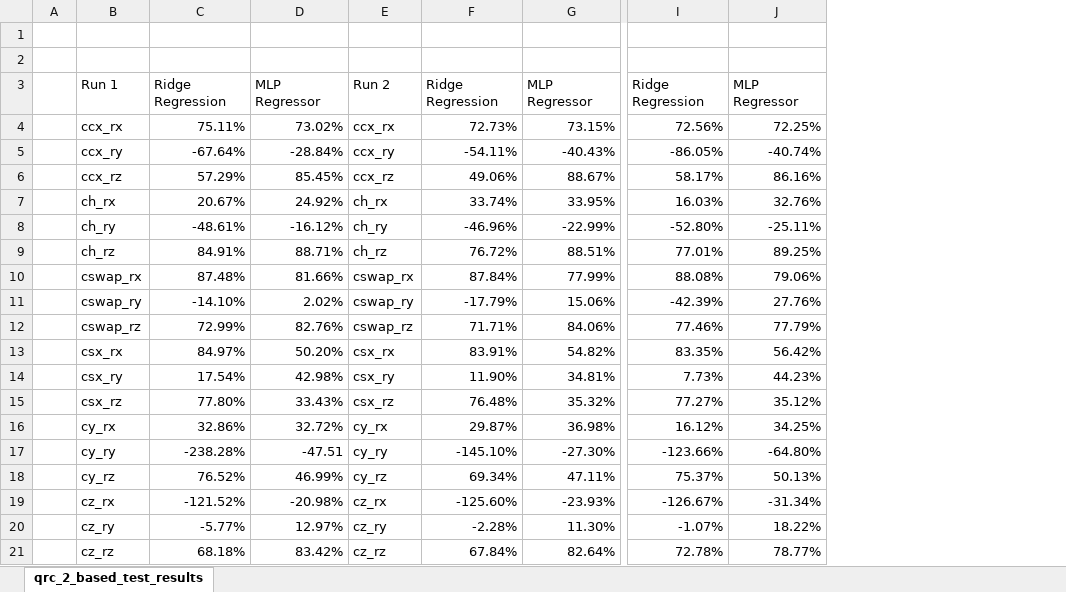
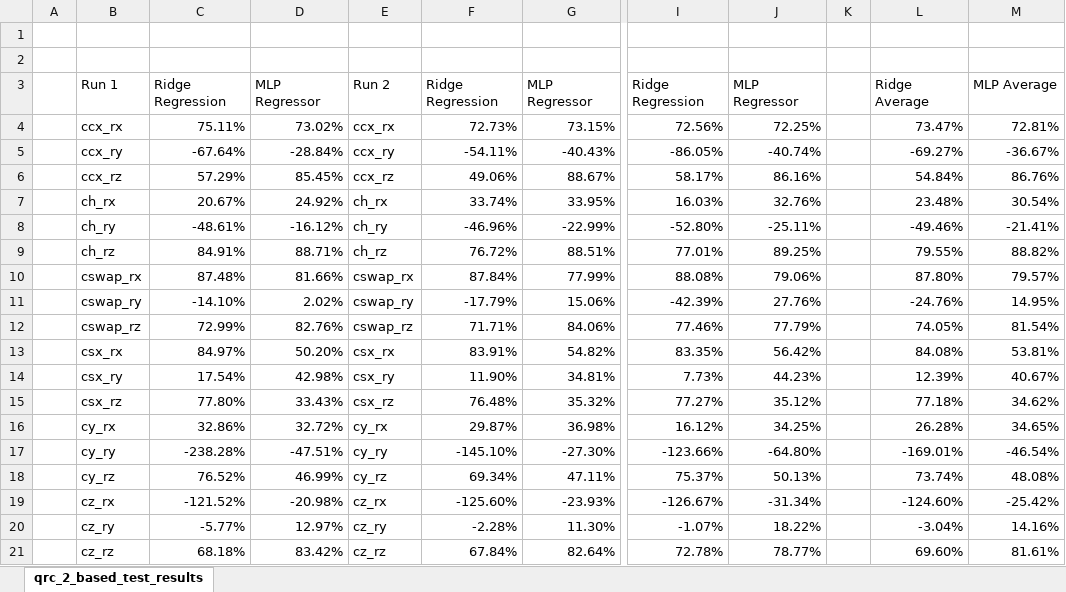
Before and after one commit to mohit-bhat/quantum_reservoir_midterm, an Excel workbook: qrc_2_based_test_results.xlsx, sheet qrc_2_based_test_results, drawn as a sheet; only a part is shown, gaps mark what is left out; values as stored, in another font and other column widths than the file's, no cell formats; the diff names each change by its address in the sheet, - before the commit and + after, or states it on an @@ line.

```diff
--- a/qrc_2_based_test_results.xlsx (sheet qrc_2_based_test_results)
+++ b/qrc_2_based_test_results.xlsx (sheet qrc_2_based_test_results)
+column K, empty
+column L, rows 3-21: Ridge Average | 73.47% | -69.27% | 54.84% | 23.48% | -49.46% | 79.55% | 87.80% | -24.76% | 74.05% | 84.08% | 12.39% | 77.18% | 26.28% | -169.01% | 73.74% | -124.60% | -3.04% | 69.60%
+column M, rows 3-21: MLP Average | 72.81% | -36.67% | 86.76% | 30.54% | -21.41% | 88.82% | 79.57% | 14.95% | 81.54% | 53.81% | 40.67% | 34.62% | 34.65% | -46.54% | 48.08% | -25.42% | 14.16% | 81.61%
-D17: -47.51
+D17: -47.51%
```
Also changed, not shown: cell formats, 4 other files.
